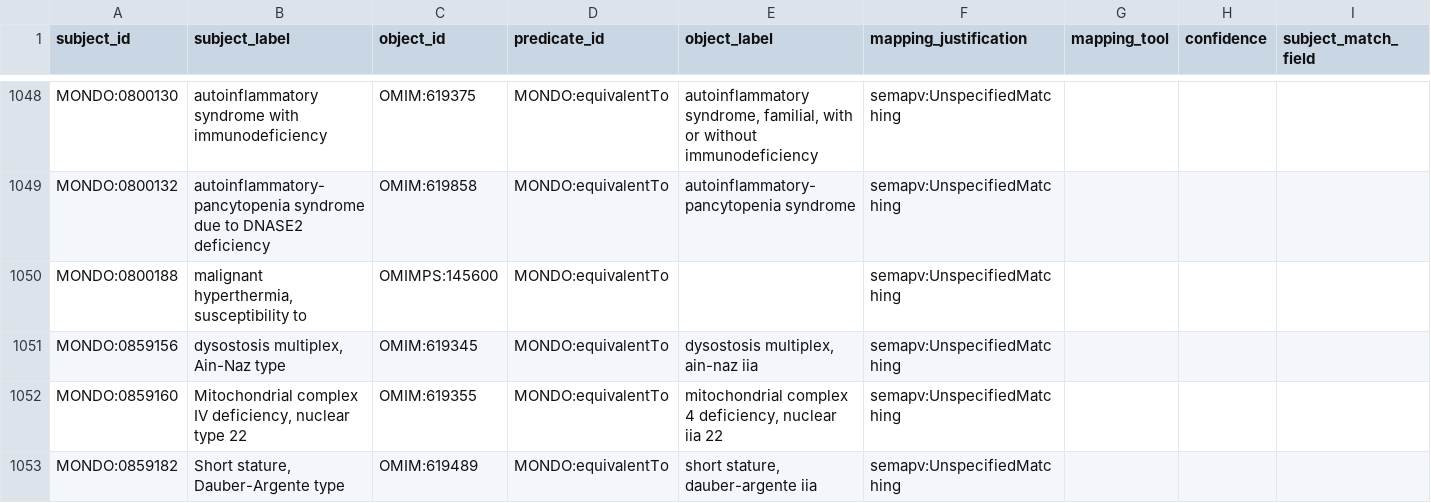
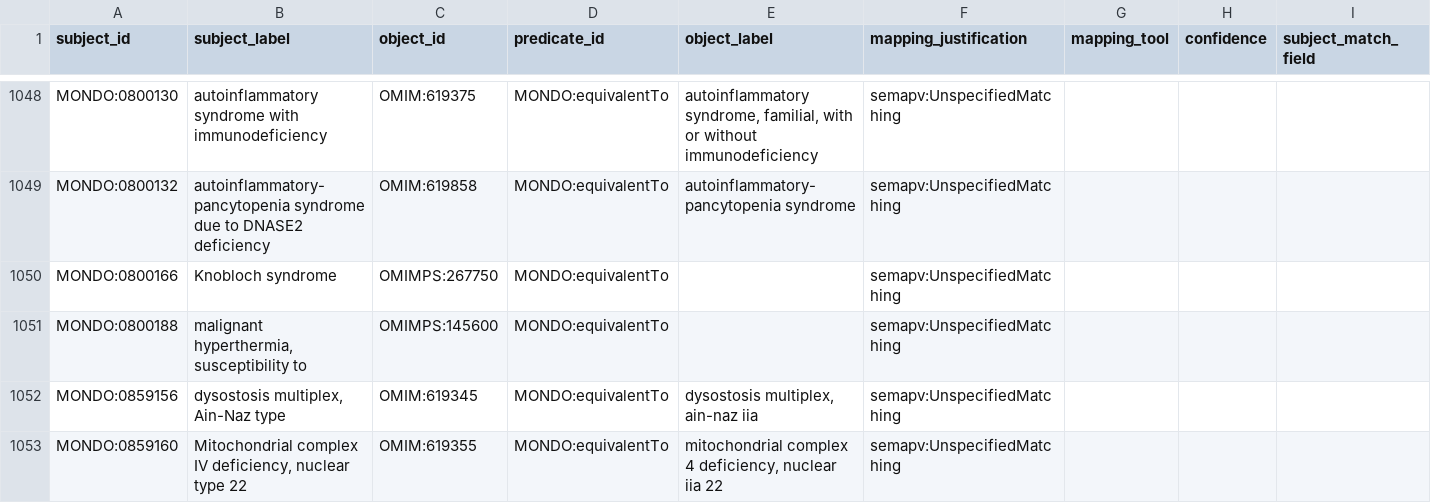
Before and after one commit to monarch-initiative/mondo-ingest, a TSV file: src/ontology/lexmatch/mondo-only/unmapped_omim_mondo.tsv, drawn as a sheet; only a part is shown, gaps mark what is left out; the shorter side is filled out with more unchanged rows; rows hold the shown columns only; the diff names each change by its address in the sheet, - before the commit and + after, or states it on an @@ line.

```diff
--- a/src/ontology/lexmatch/mondo-only/unmapped_omim_mondo.tsv
+++ b/src/ontology/lexmatch/mondo-only/unmapped_omim_mondo.tsv
+row 1050: MONDO:0800166 | Knobloch syndrome | OMIMPS:267750 | MONDO:equivalentTo |  | semapv:UnspecifiedMatching
```
Also changed, not shown: 3 other files.
